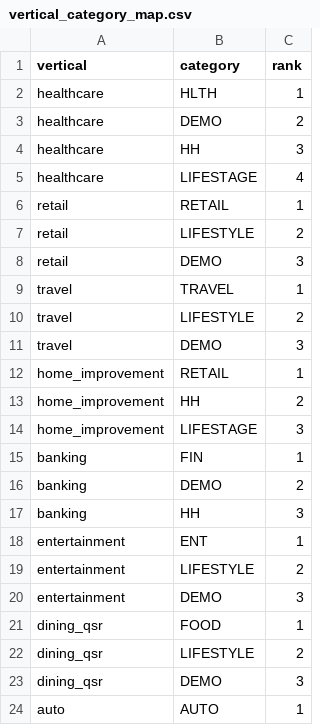
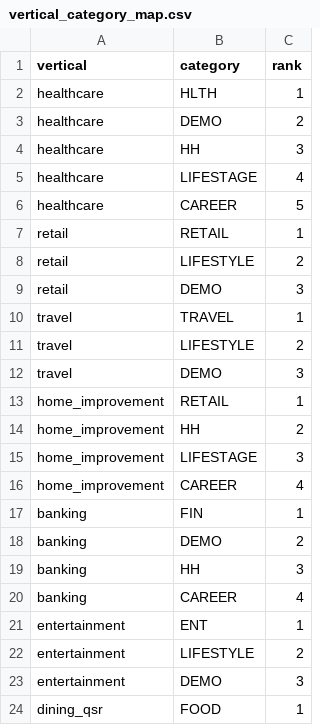
Before and after one commit to mfreedman1589/proposal-builder, a CSV file: vertical_category_map.csv, drawn as a sheet; only a part is shown; the shorter side is filled out with more unchanged rows; the diff names each change by its address in the sheet, - before the commit and + after, or states it on an @@ line.

```diff
--- a/vertical_category_map.csv
+++ b/vertical_category_map.csv
+row 6: healthcare | CAREER | 5
+row 16: home_improvement | CAREER | 4
+row 20: banking | CAREER | 4
```
Also changed, not shown: audience_category_reassignments.csv, audience_component_overrides.csv, 3 other files.
